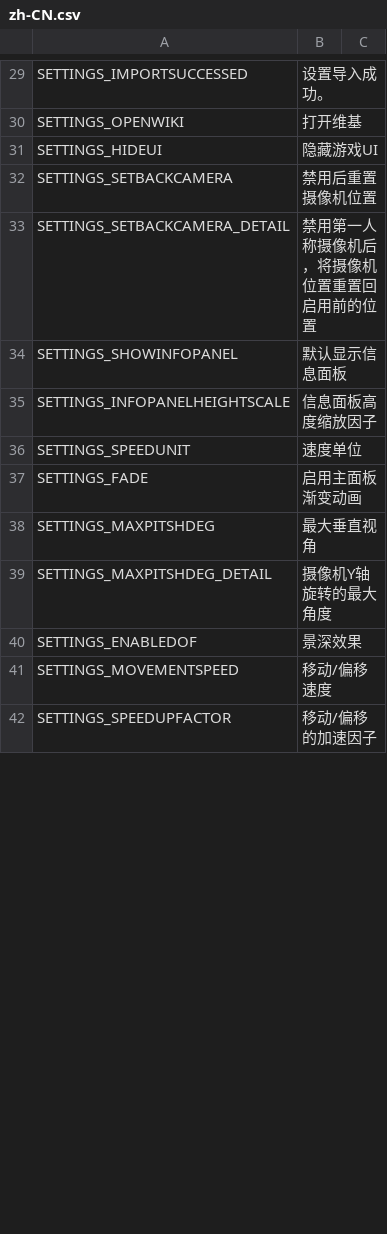
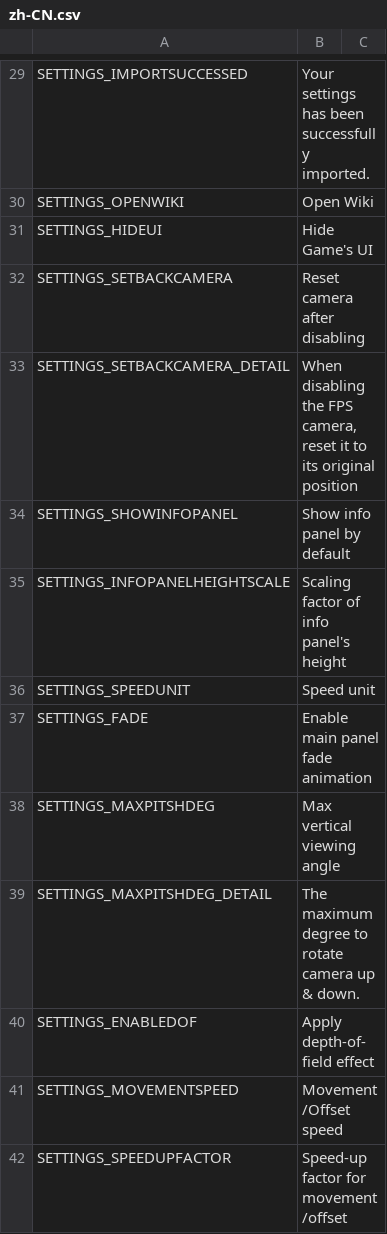
Before and after one commit to will258012/FPSCamera-Continued, a CSV file: FPSCamera/Translations/zh-CN.csv, drawn as a sheet; only a part is shown, gaps mark what is left out; the diff covers the shown part only.

```diff
--- a/FPSCamera/Translations/zh-CN.csv
+++ b/FPSCamera/Translations/zh-CN.csv
@@ -29,14 +29,14 @@
-"SETTINGS_IMPORTSUCCESSED","设置导入成功。",""
-"SETTINGS_OPENWIKI","打开维基",""
-"SETTINGS_HIDEUI","隐藏游戏UI",""
-"SETTINGS_SETBACKCAMERA","禁用后重置摄像机位置",""
-"SETTINGS_SETBACKCAMERA_DETAIL","禁用第一人称摄像机后，将摄像机位置重置回启用前的位置",""
-"SETTINGS_SHOWINFOPANEL","默认显示信息面板",""
-"SETTINGS_INFOPANELHEIGHTSCALE","信息面板高度缩放因子",""
-"SETTINGS_SPEEDUNIT","速度单位",""
-"SETTINGS_FADE","启用主面板渐变动画",""
-"SETTINGS_MAXPITSHDEG","最大垂直视角",""
-"SETTINGS_MAXPITSHDEG_DETAIL","摄像机Y轴旋转的最大角度",""
-"SETTINGS_ENABLEDOF","景深效果",""
-"SETTINGS_MOVEMENTSPEED","移动/偏移速度",""
-"SETTINGS_SPEEDUPFACTOR","移动/偏移的加速因子",""
+"SETTINGS_IMPORTSUCCESSED","Your settings has been successfully imported.",""
+"SETTINGS_OPENWIKI","Open Wiki",""
+"SETTINGS_HIDEUI","Hide Game's UI",""
+"SETTINGS_SETBACKCAMERA","Reset camera after disabling",""
+"SETTINGS_SETBACKCAMERA_DETAIL","When disabling the FPS camera, reset it to its original position",""
+"SETTINGS_SHOWINFOPANEL","Show info panel by default",""
+"SETTINGS_INFOPANELHEIGHTSCALE","Scaling factor of info panel's height",""
+"SETTINGS_SPEEDUNIT","Speed unit",""
+"SETTINGS_FADE","Enable main panel fade animation",""
+"SETTINGS_MAXPITSHDEG","Max vertical viewing angle",""
+"SETTINGS_MAXPITSHDEG_DETAIL","The maximum degree to rotate camera up & down.",""
+"SETTINGS_ENABLEDOF","Apply depth-of-field effect",""
+"SETTINGS_MOVEMENTSPEED","Movement/Offset speed",""
+"SETTINGS_SPEEDUPFACTOR","Speed-up factor for movement/offset",""
```
Also changed, not shown: 157 edited cells elsewhere in this file.
